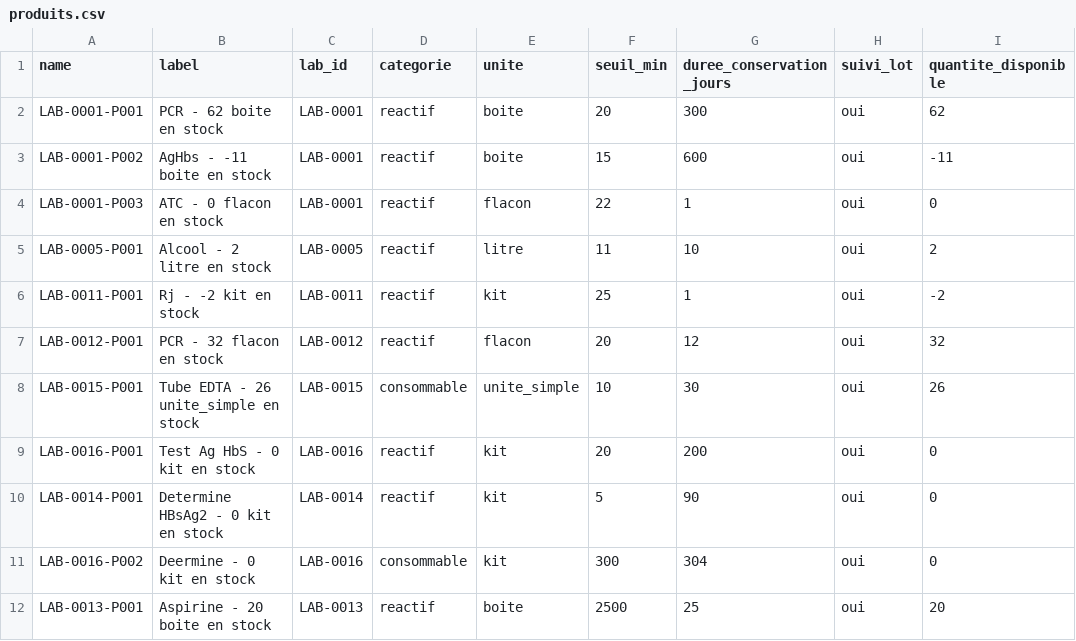
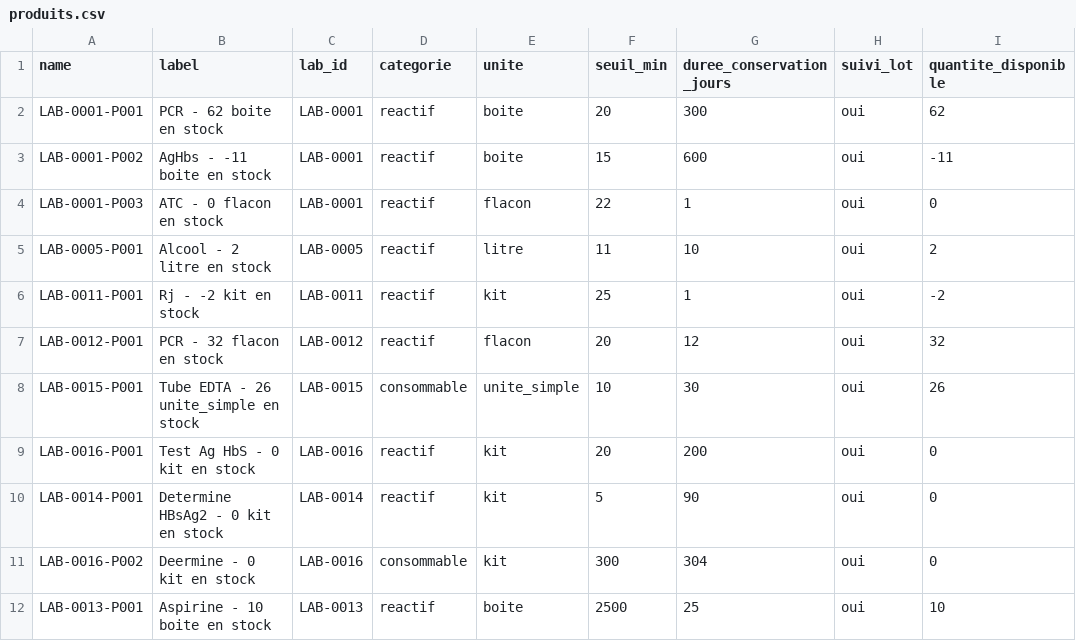
Before and after one commit to abouattara/LaboStock, a CSV file: produits.csv, drawn as a sheet.

Commit message:
Synchro auto produits.csv — 2026-10-23T15:06:31.875Z

```diff
--- a/produits.csv
+++ b/produits.csv
@@ -11,2 +11,2 @@ LAB-0014-P001,Determine HBsAg2 - 0 kit en stock,LAB-0014,reactif,kit,5,90,oui,0
 LAB-0016-P002,Deermine - 0 kit en stock,LAB-0016,consommable,kit,300,304,oui,0
-LAB-0013-P001,Aspirine - 20 boite en stock,LAB-0013,reactif,boite,2500,25,oui,20
+LAB-0013-P001,Aspirine - 10 boite en stock,LAB-0013,reactif,boite,2500,25,oui,10
```
